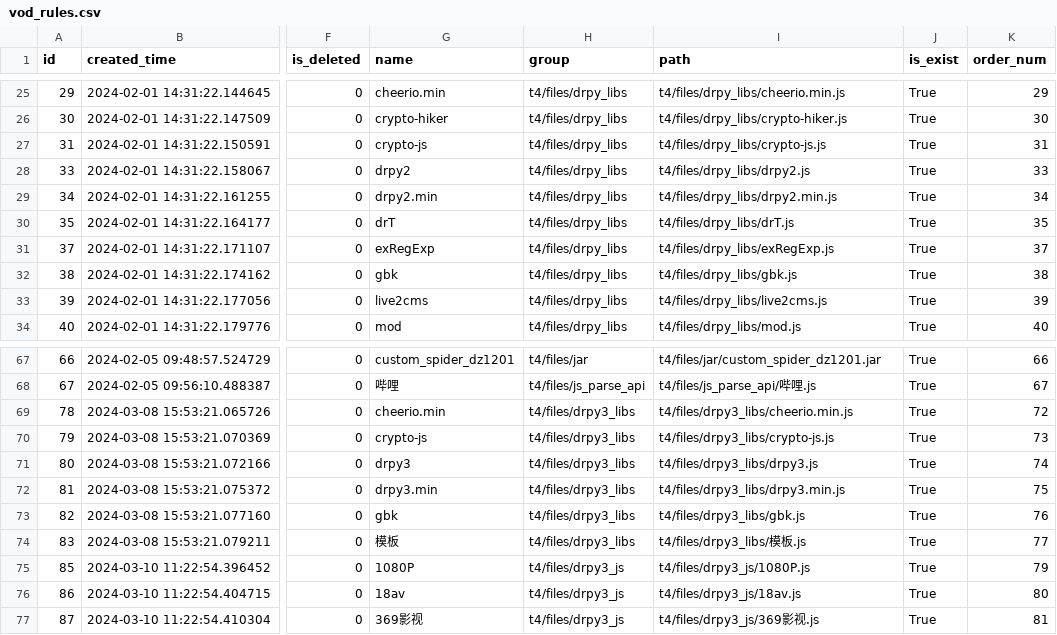
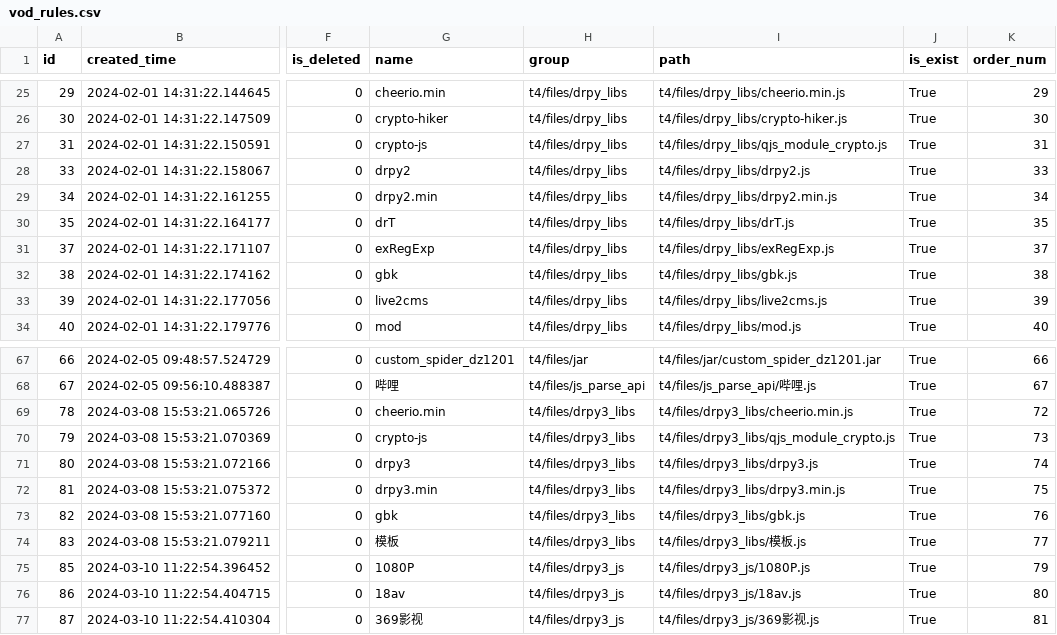
Before and after one commit to chiakiwang/hipy-server, a CSV file: app/db/init_data/vod_rules.csv, drawn as a sheet; only a part is shown, gaps mark what is left out; the diff names each change by its address in the sheet, - before the commit and + after, or states it on an @@ line.

```diff
--- a/app/db/init_data/vod_rules.csv
+++ b/app/db/init_data/vod_rules.csv
-I27 (path): t4/files/drpy_libs/crypto-js.js
+I27 (path): t4/files/drpy_libs/qjs_module_crypto.js
-I70 (path): t4/files/drpy3_libs/crypto-js.js
+I70 (path): t4/files/drpy3_libs/qjs_module_crypto.js
```
Also changed, not shown: 11 other files.
